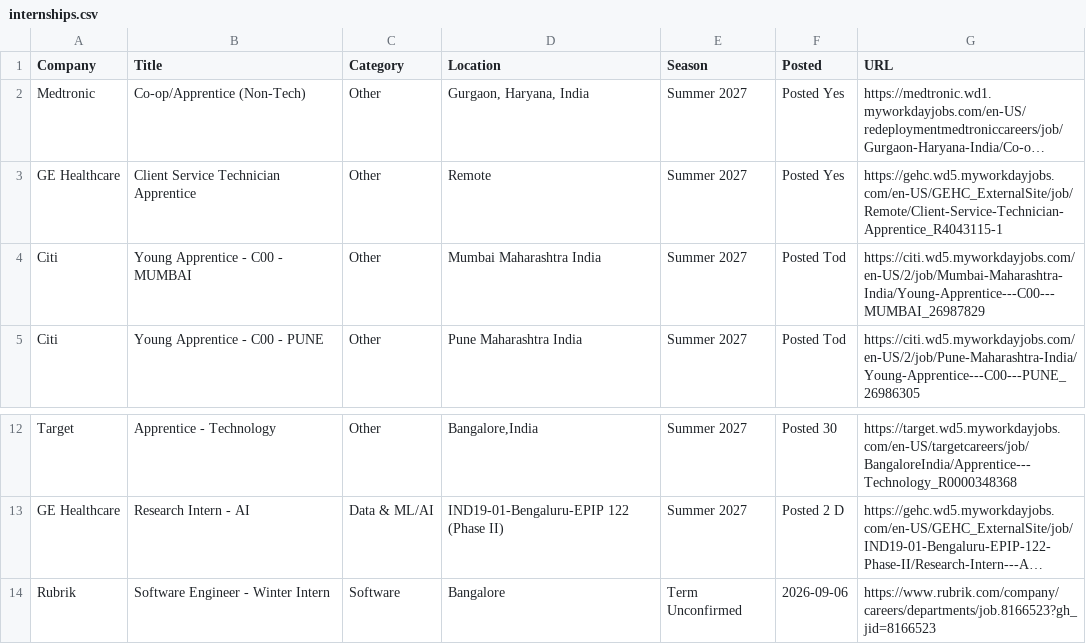
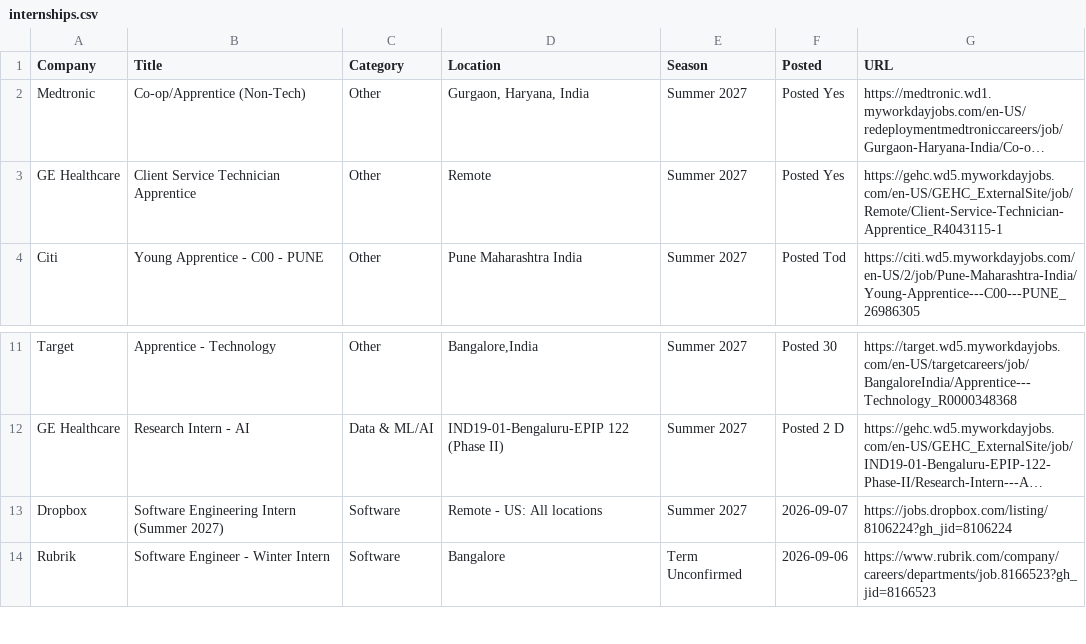
Before and after one commit to aditya-s45/placement-interns, a CSV file: data/internships.csv, drawn as a sheet; only a part is shown, gaps mark what is left out; long unchanged cells end in …; removed rows and columns are numbered as before the commit, all else as after; the diff names each change by its address in the sheet, - before the commit and + after, or states it on an @@ line.

Commit message:
chore: update internships (2026-09-07 16:27 UTC)

```diff
--- a/data/internships.csv
+++ b/data/internships.csv
-row 4: Citi | Young Apprentice - C00 - MUMBAI | Other | Mumbai Maharashtra India | Summer 2027 | Posted Tod | https://citi.wd5.myworkdayjobs.com/en-US/2/job/Mumbai-Maharashtra-India/Young-Apprentice---C00---MUMBAI_26987829
+row 13: Dropbox | Software Engineering Intern (Summer 2027) | Software | Remote - US: All locations | Summer 2027 | 2026-09-07 | https://jobs.dropbox.com/listing/8106224?gh_jid=8106224
```
Also changed, not shown: 9 other files.
